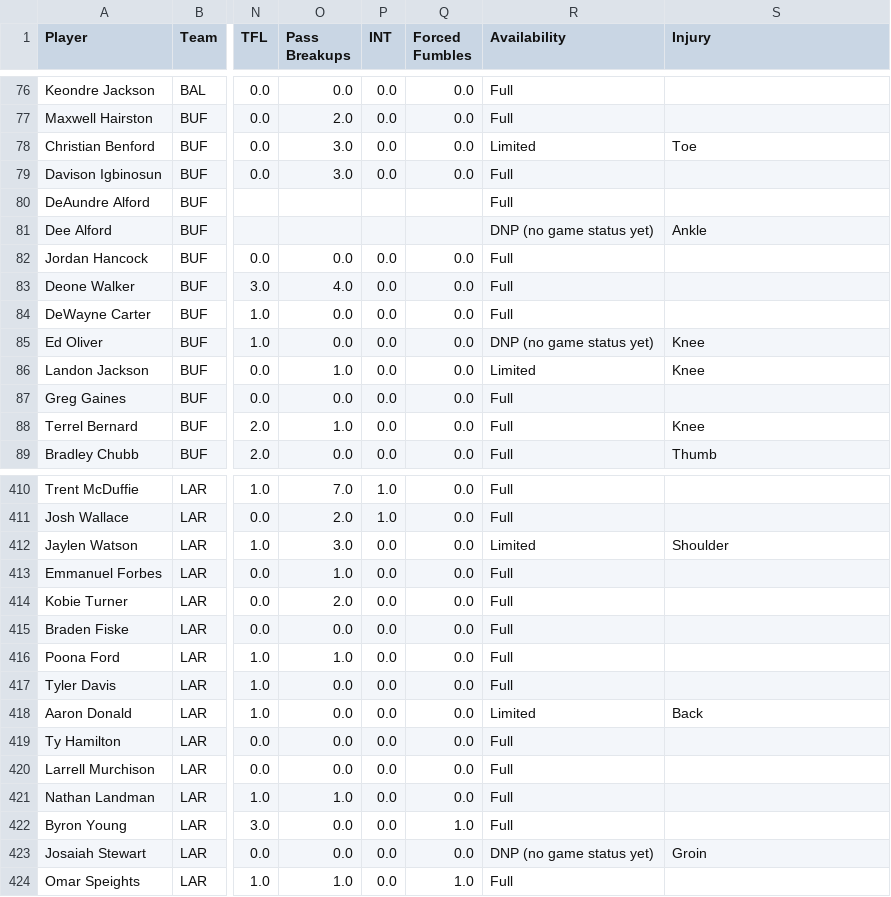
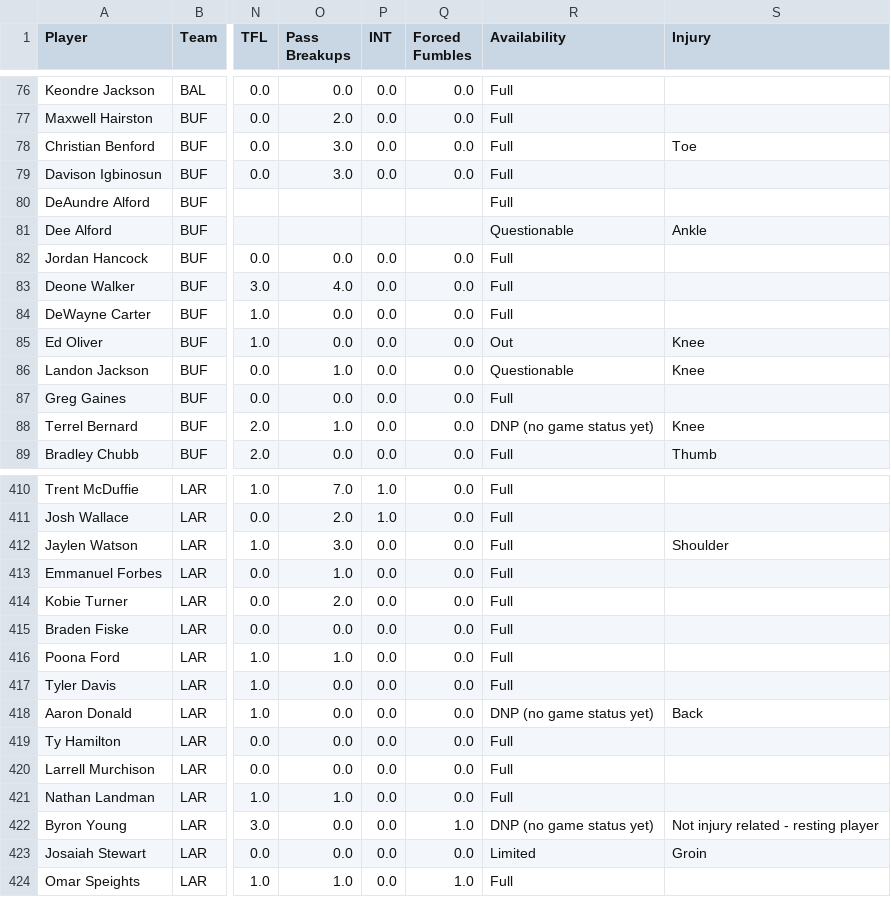
Before and after one commit to HitByOne/nlfdashboard, a CSV file: site/data/nfl_2026_defense_roster.csv, drawn as a sheet; only a part is shown, gaps mark what is left out; the diff covers the shown part only; the diff names each change by its address in the sheet, - before the commit and + after, or states it on an @@ line.

```diff
--- a/site/data/nfl_2026_defense_roster.csv
+++ b/site/data/nfl_2026_defense_roster.csv
-R78 (Availability): Limited
+R78 (Availability): Full
-R81 (Availability): DNP (no game status yet)
+R81 (Availability): Questionable
-R85 (Availability): DNP (no game status yet)
+R85 (Availability): Out
-R86 (Availability): Limited
+R86 (Availability): Questionable
-R88 (Availability): Full
+R88 (Availability): DNP (no game status yet)
-R412 (Availability): Limited
+R412 (Availability): Full
-R418 (Availability): Limited
+R418 (Availability): DNP (no game status yet)
-R422 (Availability): Full
+R422 (Availability): DNP (no game status yet)
-S422 (Injury): (empty)
+S422 (Injury): Not injury related - resting player
-R423 (Availability): DNP (no game status yet)
+R423 (Availability): Limited
```
Also changed, not shown: 1 edited cell elsewhere in this file, site/data/nfl_2026_injury_report.csv, site/data/nfl_2026_line_injuries.csv, 4 other files.
